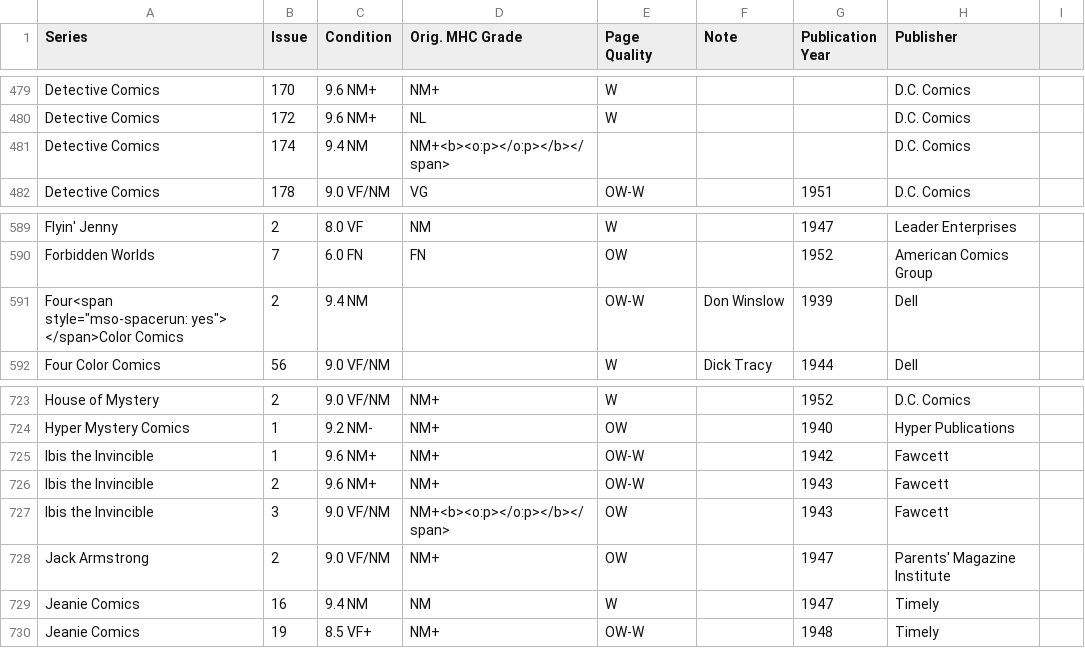
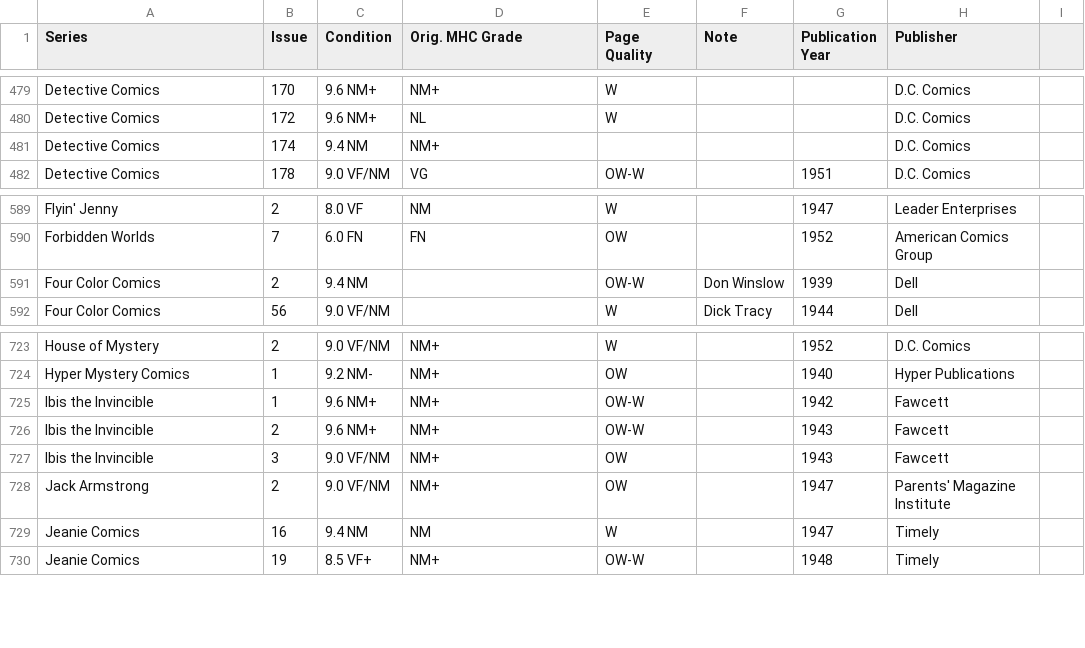
Before and after one commit to roblarsen/Edgar-Church-Collection-Data, a CSV file: data.csv, drawn as a sheet; only a part is shown, gaps mark what is left out.

Commit message:
some formatting issues

```diff
--- a/data.csv
+++ b/data.csv
@@ -480,3 +480,3 @@ Detective Comics ,170 ,9.6 NM+,NM+ ,W , , ,D.C. Comics
 Detective Comics ,172 ,9.6 NM+,NL ,W , , ,D.C. Comics
-Detective Comics ,174 ,9.4 NM,NM+<b><o:p></o:p></b></span> , , , ,D.C. Comics
+Detective Comics ,174 ,9.4 NM,NM+, , , ,D.C. Comics
 Detective Comics ,178 ,9.0 VF/NM,VG ,OW-W , ,1951 ,D.C. Comics
@@ -590,3 +590,3 @@ Flyin' Jenny ,2 ,8.0 VF,NM ,W , ,1947 ,Leader Enterprises
 Forbidden Worlds ,7 ,6.0 FN,FN ,OW , ,1952 ,American Comics Group
-Four<span style="mso-spacerun: yes">  </span>Color Comics ,2 ,9.4 NM, ,OW-W ,Don Winslow ,1939 ,Dell
+Four Color Comics ,2 ,9.4 NM, ,OW-W ,Don Winslow ,1939 ,Dell
 Four Color Comics ,56 ,9.0 VF/NM, ,W ,Dick Tracy ,1944 ,Dell
@@ -726,3 +726,3 @@ Ibis the Invincible ,1 ,9.6 NM+,NM+ ,OW-W , ,1942 ,Fawcett
 Ibis the Invincible ,2 ,9.6 NM+,NM+ ,OW-W , ,1943 ,Fawcett
-Ibis the Invincible ,3 ,9.0 VF/NM,NM+<b><o:p></o:p></b></span> ,OW , ,1943 ,Fawcett
+Ibis the Invincible ,3 ,9.0 VF/NM,NM+ ,OW , ,1943 ,Fawcett
 Jack Armstrong ,2 ,9.0 VF/NM,NM+ ,OW , ,1947 ,Parents' Magazine Institute
```
